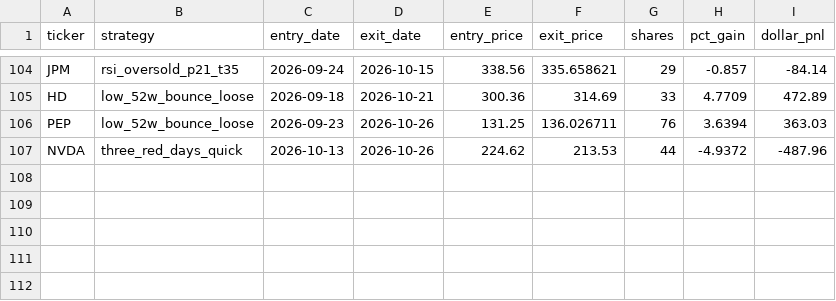
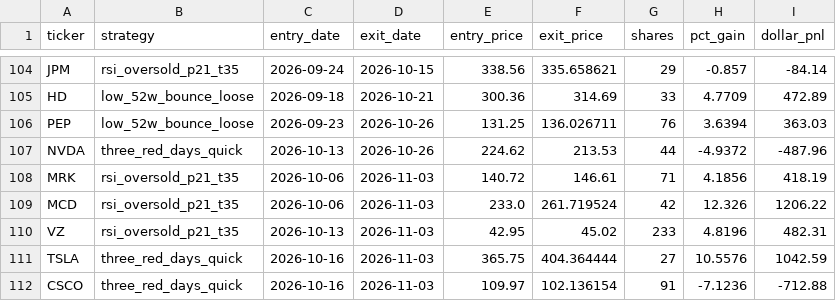
Before and after one commit to danyshalhoub/trading-automations, a CSV file: Trading Automations/paper_trader/trade_log.csv, drawn as a sheet; only a part is shown, gaps mark what is left out.

```diff
--- a/Trading Automations/paper_trader/trade_log.csv
+++ b/Trading Automations/paper_trader/trade_log.csv
@@ -107 +107,6 @@ PEP,low_52w_bounce_loose,2026-09-23,2026-10-26,131.25,136.026711,76,3.6394,363.0
 NVDA,three_red_days_quick,2026-10-13,2026-10-26,224.62,213.53,44,-4.9372,-487.96
+MRK,rsi_oversold_p21_t35,2026-10-06,2026-11-03,140.72,146.61,71,4.1856,418.19
+MCD,rsi_oversold_p21_t35,2026-10-06,2026-11-03,233.0,261.719524,42,12.326,1206.22
+VZ,rsi_oversold_p21_t35,2026-10-13,2026-11-03,42.95,45.02,233,4.8196,482.31
+TSLA,three_red_days_quick,2026-10-16,2026-11-03,365.75,404.364444,27,10.5576,1042.59
+CSCO,three_red_days_quick,2026-10-16,2026-11-03,109.97,102.136154,91,-7.1236,-712.88
```
Also changed, not shown: 3 other files.
